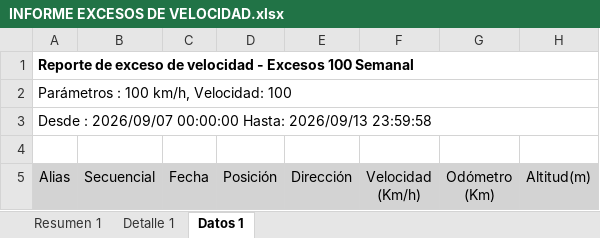
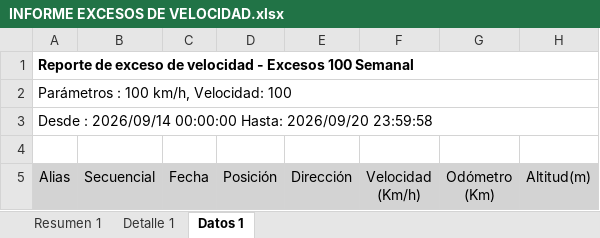
Before and after one commit to WurfelSPA/tracklink-kadel, an Excel workbook: INFORME EXCESOS DE VELOCIDAD.xlsx, sheet Datos 1, drawn as a sheet; only a part is shown; values as stored, in another font and other column widths than the file's, no borders; table styles not drawn; the diff covers the shown part only; the diff names each change by its address in the sheet, - before the commit and + after, or states it on an @@ line.

```diff
--- a/INFORME EXCESOS DE VELOCIDAD.xlsx (sheet Datos 1)
+++ b/INFORME EXCESOS DE VELOCIDAD.xlsx (sheet Datos 1)
-A3 (Alias): Desde : 2026/09/07 00:00:00 Hasta: 2026/09/13 23:59:58
+A3 (Alias): Desde : 2026/09/14 00:00:00 Hasta: 2026/09/20 23:59:58
```
Also changed, not shown: other rows of this sheet, sheet Detalle 1, sheet Resumen 1, latest-events.xlsx, 2 other files.
